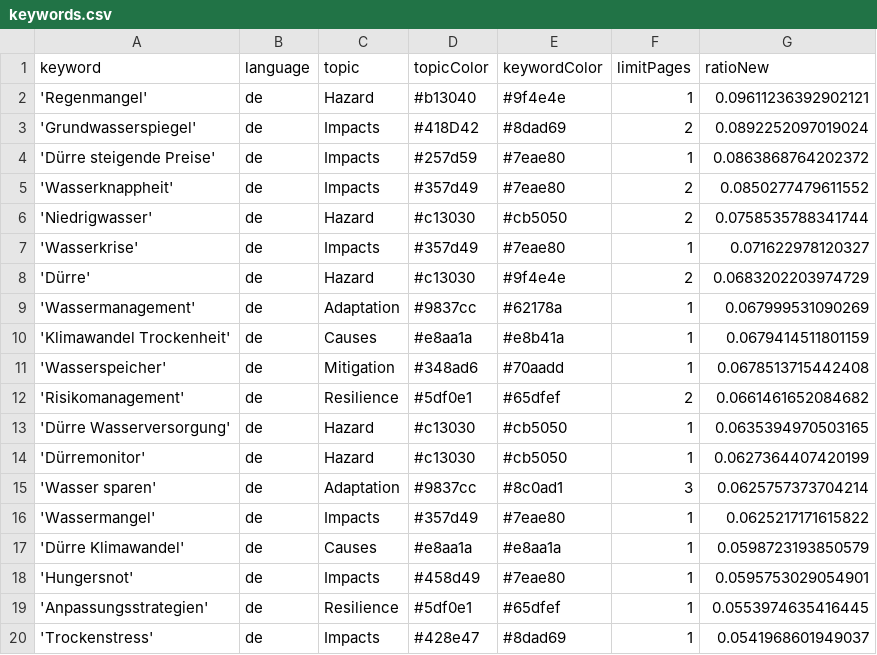
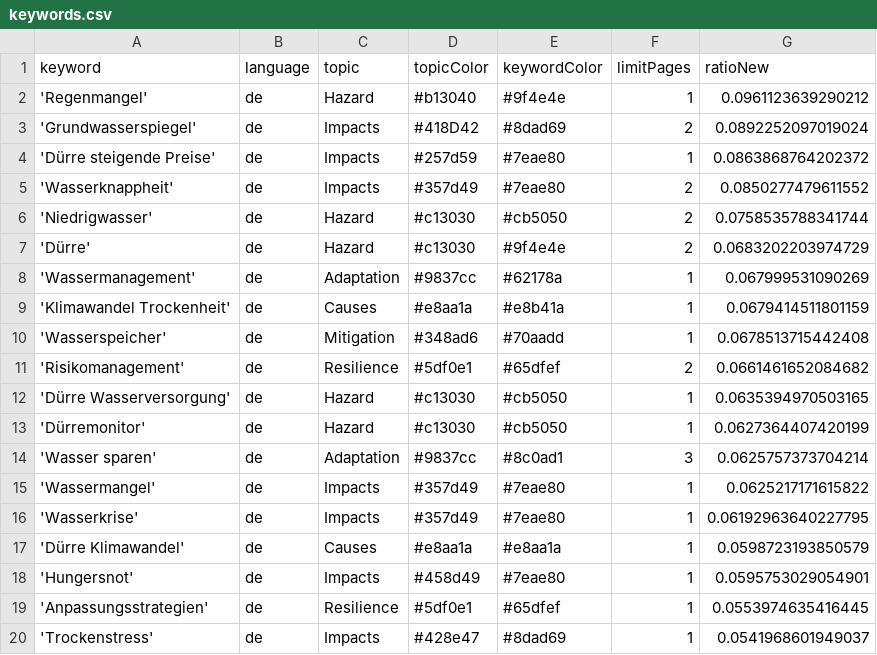
Before and after one commit to sonjanews/DroughtIsComing, a CSV file: keywords.csv, drawn as a sheet; only a part is shown.

Commit message:
Commit from GitHub Actions (harvest:0.0)

```diff
--- a/keywords.csv
+++ b/keywords.csv
@@ -1,3 +1,3 @@
 keyword,language,topic,topicColor,keywordColor,limitPages,ratioNew
-'Regenmangel',de,Hazard,#b13040,#9f4e4e,1,0.09611236392902121
+'Regenmangel',de,Hazard,#b13040,#9f4e4e,1,0.0961123639290212
 'Grundwasserspiegel',de,Impacts,#418D42,#8dad69,2,0.0892252097019024
@@ -6,3 +6,2 @@ keyword,language,topic,topicColor,keywordColor,limitPages,ratioNew
 'Niedrigwasser',de,Hazard,#c13030,#cb5050,2,0.0758535788341744
-'Wasserkrise',de,Impacts,#357d49,#7eae80,1,0.071622978120327
 'Dürre',de,Hazard,#c13030,#9f4e4e,2,0.0683202203974729
@@ -16,2 +15,3 @@ keyword,language,topic,topicColor,keywordColor,limitPages,ratioNew
 'Wassermangel',de,Impacts,#357d49,#7eae80,1,0.0625217171615822
+'Wasserkrise',de,Impacts,#357d49,#7eae80,1,0.06192963640227795
 'Dürre Klimawandel',de,Causes,#e8aa1a,#e8aa1a,1,0.0598723193850579
```
